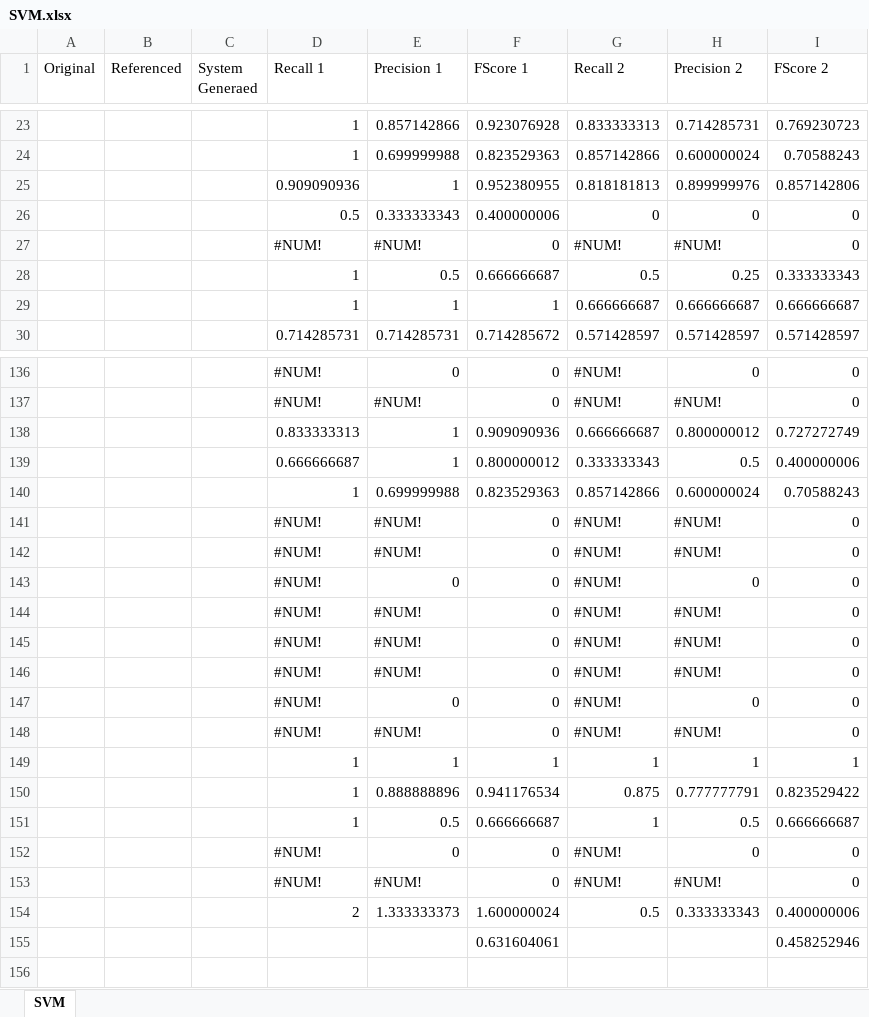
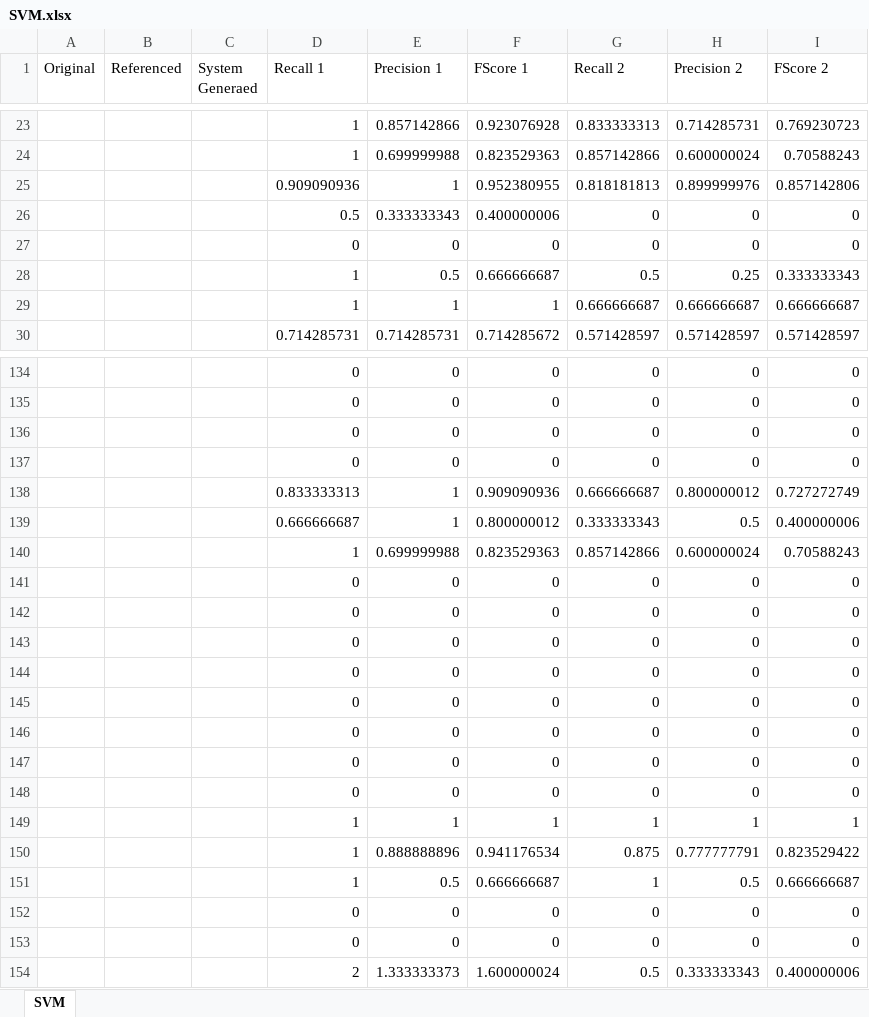
Before and after one commit to abdelrhmanfared/ArabicTextSummarizer, an Excel workbook: SVM.xlsx, sheet SVM, drawn as a sheet; only a part is shown, gaps mark what is left out; values as stored, in another font and other column widths than the file's, no cell formats; removed rows and columns are numbered as before the commit, all else as after; the diff covers the shown part only; the diff names each change by its address in the sheet, - before the commit and + after, or states it on an @@ line.

```diff
--- a/SVM.xlsx (sheet SVM)
+++ b/SVM.xlsx (sheet SVM)
-row 27:  |  |  | #NUM! | #NUM! | 0 | #NUM! | #NUM! | 0
+row 27:  |  |  | 0 | 0 | 0 | 0 | 0 | 0
-D134 (Recall 1): #NUM!
+D134 (Recall 1): 0
-G134 (Recall 2): #NUM!
+G134 (Recall 2): 0
-row 137:  |  |  | #NUM! | #NUM! | 0 | #NUM! | #NUM! | 0
+row 135:  |  |  | 0 | 0 | 0 | 0 | 0 | 0
+row 136:  |  |  | 0 | 0 | 0 | 0 | 0 | 0
+row 137:  |  |  | 0 | 0 | 0 | 0 | 0 | 0
-row 141:  |  |  | #NUM! | #NUM! | 0 | #NUM! | #NUM! | 0
-row 142:  |  |  | #NUM! | #NUM! | 0 | #NUM! | #NUM! | 0
-D141 (Recall 1): #NUM!
+D141 (Recall 1): 0
-G141 (Recall 2): #NUM!
+G141 (Recall 2): 0
-row 144:  |  |  | #NUM! | #NUM! | 0 | #NUM! | #NUM! | 0
-row 145:  |  |  | #NUM! | #NUM! | 0 | #NUM! | #NUM! | 0
-row 146:  |  |  | #NUM! | #NUM! | 0 | #NUM! | #NUM! | 0
-D142 (Recall 1): #NUM!
+D142 (Recall 1): 0
-G142 (Recall 2): #NUM!
+G142 (Recall 2): 0
-row 148:  |  |  | #NUM! | #NUM! | 0 | #NUM! | #NUM! | 0
+row 143:  |  |  | 0 | 0 | 0 | 0 | 0 | 0
+row 144:  |  |  | 0 | 0 | 0 | 0 | 0 | 0
+row 145:  |  |  | 0 | 0 | 0 | 0 | 0 | 0
+row 146:  |  |  | 0 | 0 | 0 | 0 | 0 | 0
+row 147:  |  |  | 0 | 0 | 0 | 0 | 0 | 0
+row 148:  |  |  | 0 | 0 | 0 | 0 | 0 | 0
-D152 (Recall 1): #NUM!
+D152 (Recall 1): 0
-G152 (Recall 2): #NUM!
+G152 (Recall 2): 0
-row 153:  |  |  | #NUM! | #NUM! | 0 | #NUM! | #NUM! | 0
+row 153:  |  |  | 0 | 0 | 0 | 0 | 0 | 0
-row 155:  |  |  |  |  | 0.631604061 |  |  | 0.458252946
```
Also changed, not shown: 11 added rows, 13 removed rows and 16 edited cells elsewhere in this sheet, cell formats, Average.xlsx, NN.xlsx, 2 other files.
